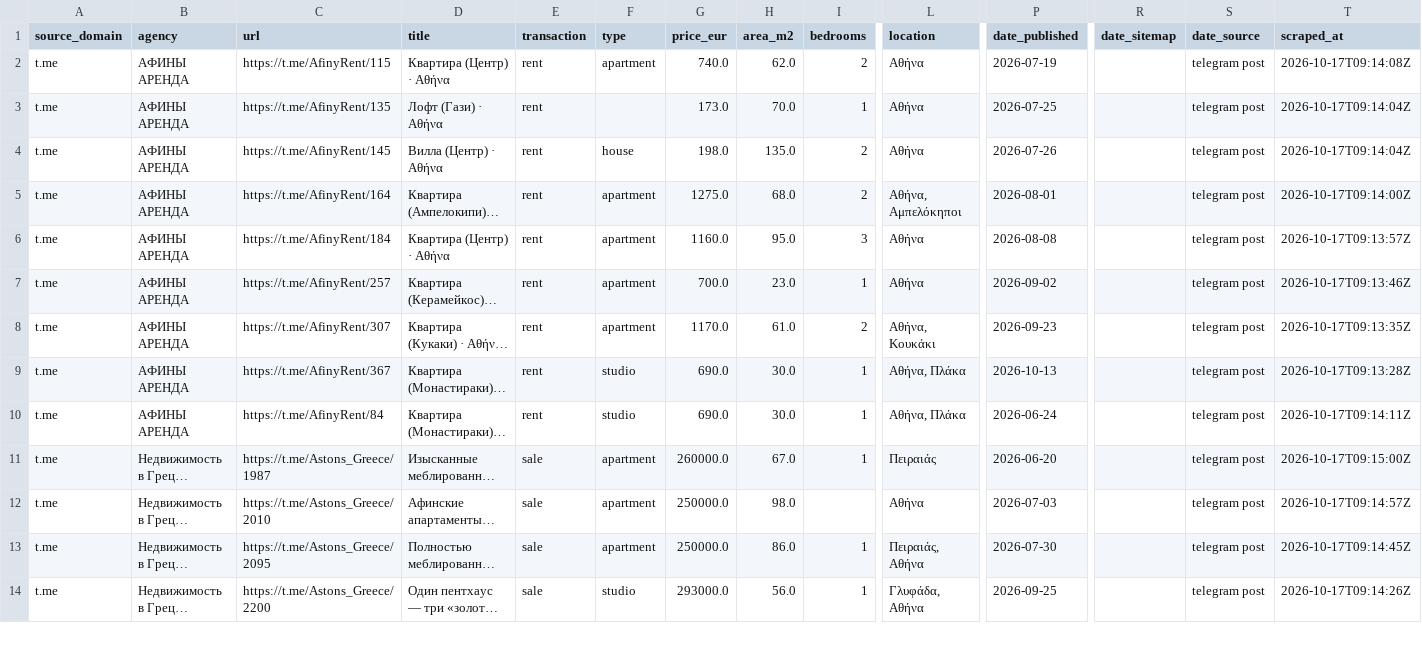
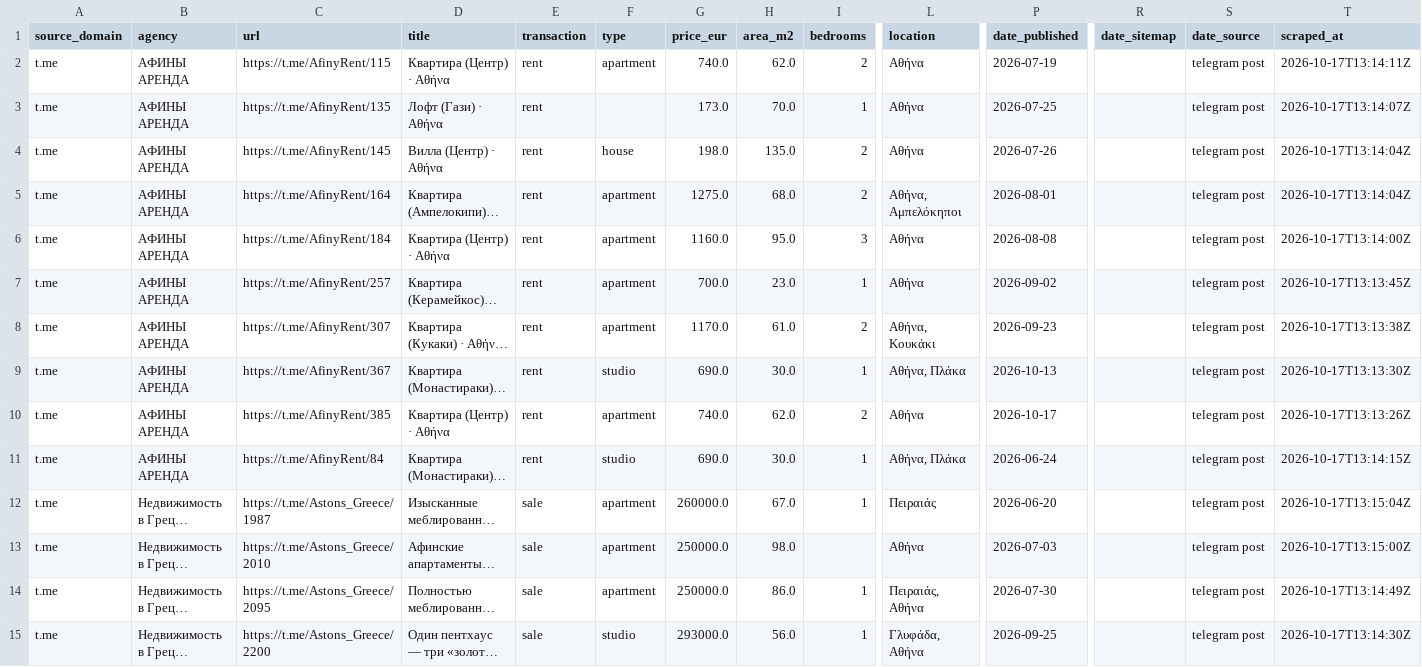
Before and after one commit to jenyshir-eng/Greece-real-estate, a CSV file: data/listings/listings_telegram.csv, drawn as a sheet; only a part is shown, gaps mark what is left out; long unchanged cells end in …; addresses are those after the commit; rows hold the shown columns only; the diff covers the shown part only; the diff names each change by its address in the sheet, - before the commit and + after, or states it on an @@ line.

```diff
--- a/data/listings/listings_telegram.csv
+++ b/data/listings/listings_telegram.csv
-T2 (scraped_at): 2026-10-17T09:14:08Z
+T2 (scraped_at): 2026-10-17T13:14:11Z
-T3 (scraped_at): 2026-10-17T09:14:04Z
+T3 (scraped_at): 2026-10-17T13:14:07Z
-T4 (scraped_at): 2026-10-17T09:14:04Z
+T4 (scraped_at): 2026-10-17T13:14:04Z
-T5 (scraped_at): 2026-10-17T09:14:00Z
+T5 (scraped_at): 2026-10-17T13:14:04Z
-T6 (scraped_at): 2026-10-17T09:13:57Z
+T6 (scraped_at): 2026-10-17T13:14:00Z
-T7 (scraped_at): 2026-10-17T09:13:46Z
+T7 (scraped_at): 2026-10-17T13:13:45Z
-T8 (scraped_at): 2026-10-17T09:13:35Z
+T8 (scraped_at): 2026-10-17T13:13:38Z
-T9 (scraped_at): 2026-10-17T09:13:28Z
+T9 (scraped_at): 2026-10-17T13:13:30Z
+row 10: t.me | АФИНЫ АРЕНДА | https://t.me/AfinyRent/385 | Квартира (Центр) · Αθήνα | rent | apartment | 740.0 | 62.0 | 2 | Αθήνα | 2026-10-17 |  | telegram post | 2026-10-17T13:13:26Z
-T11 (scraped_at): 2026-10-17T09:14:11Z
+T11 (scraped_at): 2026-10-17T13:14:15Z
-T12 (scraped_at): 2026-10-17T09:15:00Z
+T12 (scraped_at): 2026-10-17T13:15:04Z
-T13 (scraped_at): 2026-10-17T09:14:57Z
+T13 (scraped_at): 2026-10-17T13:15:00Z
-T14 (scraped_at): 2026-10-17T09:14:45Z
+T14 (scraped_at): 2026-10-17T13:14:49Z
-T15 (scraped_at): 2026-10-17T09:14:26Z
+T15 (scraped_at): 2026-10-17T13:14:30Z
```
Also changed, not shown: 50 edited cells elsewhere in this file, data/listings/collect_report.csv, data/listings/district_hints.csv, 12 other files.
